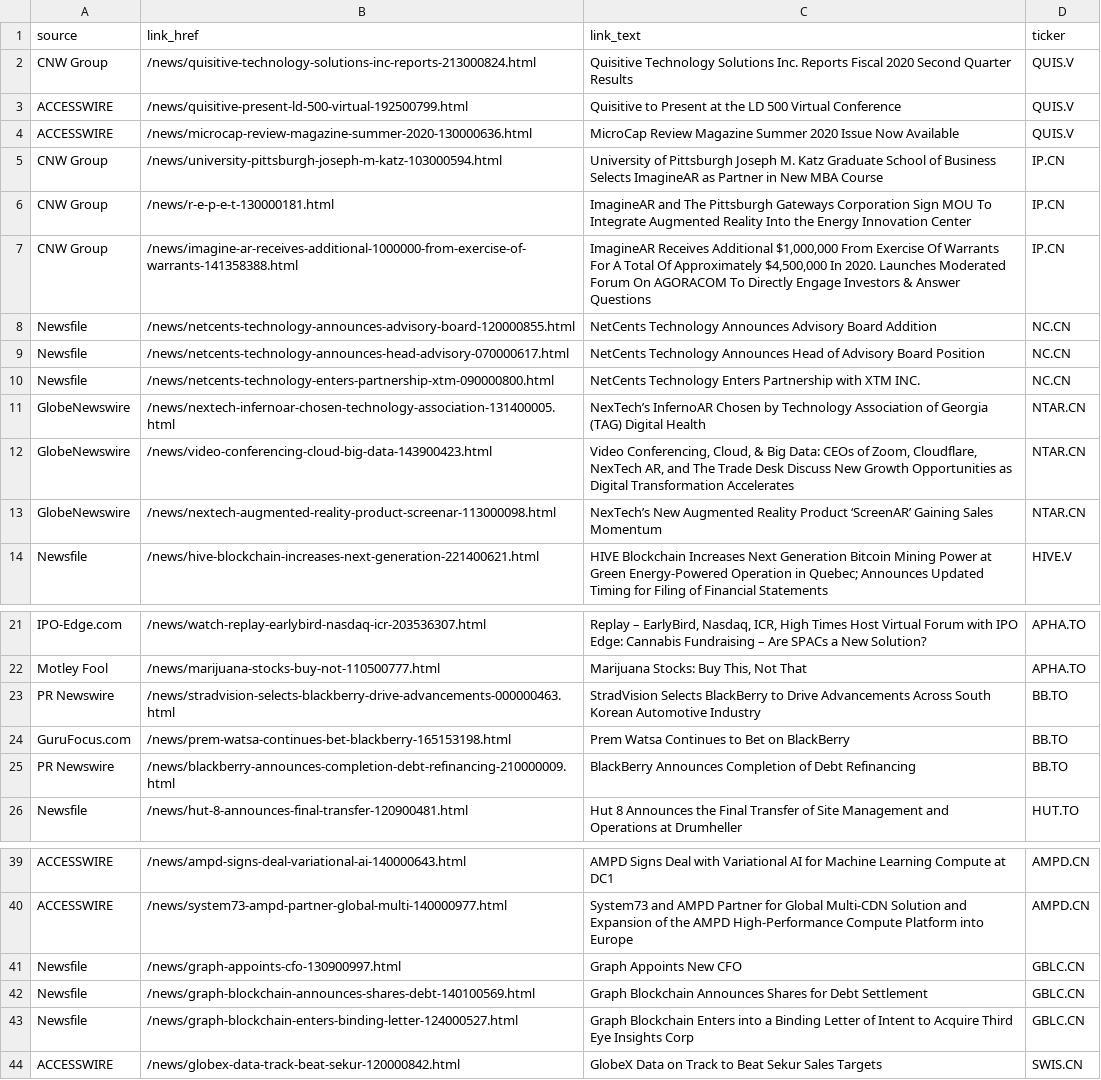
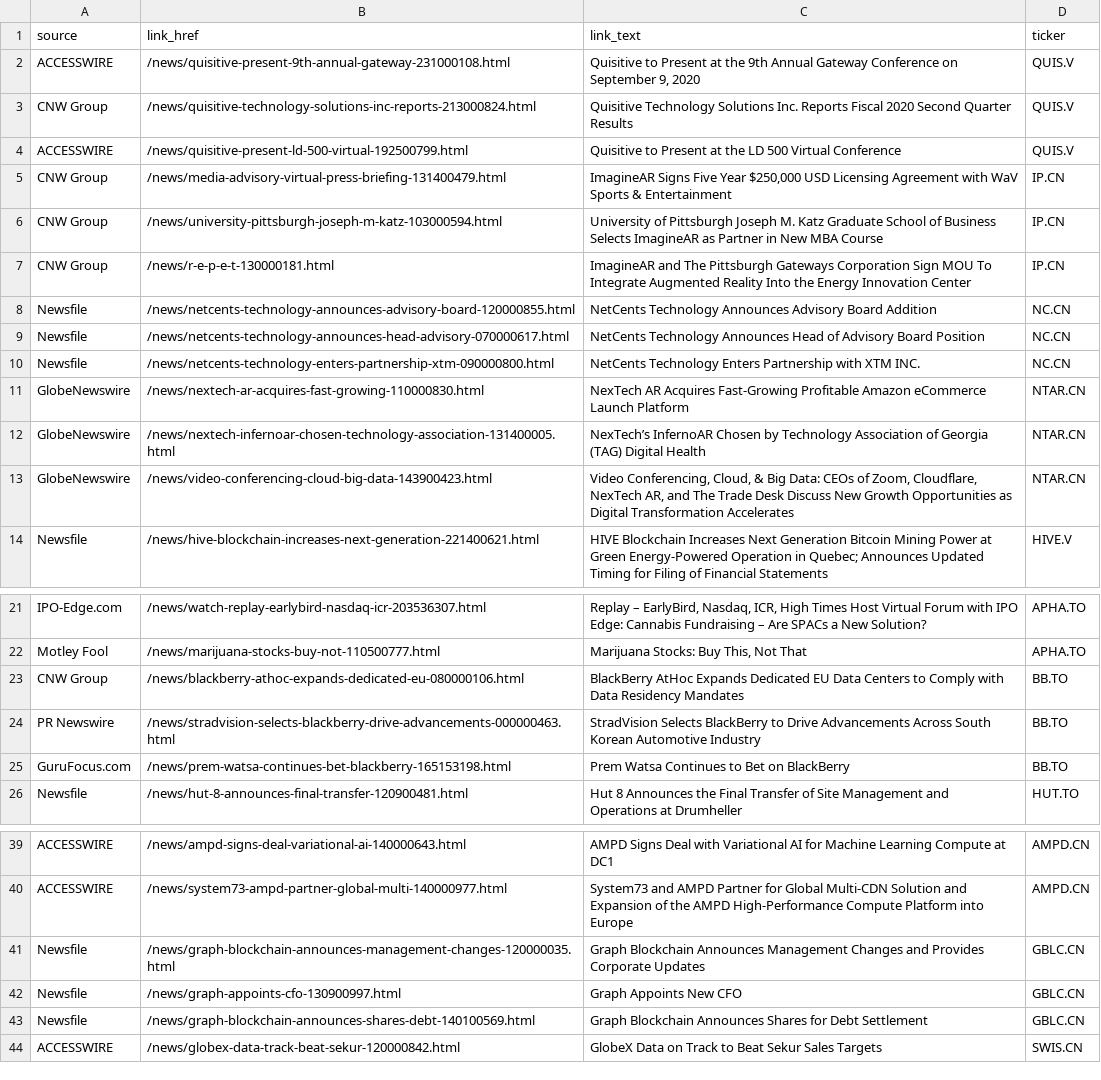
Before and after one commit to dli-invest/halts_and_news, a CSV file: news.csv, drawn as a sheet; only a part is shown, gaps mark what is left out; the diff covers the shown part only.

```diff
--- a/news.csv
+++ b/news.csv
@@ -1,8 +1,8 @@
 source,link_href,link_text,ticker
+ACCESSWIRE,/news/quisitive-present-9th-annual-gateway-231000108.html,"Quisitive to Present at the 9th Annual Gateway Conference on September 9, 2020",QUIS.V
 CNW Group,/news/quisitive-technology-solutions-inc-reports-213000824.html,Quisitive Technology Solutions Inc. Reports Fiscal 2020 Second Quarter Results,QUIS.V
 ACCESSWIRE,/news/quisitive-present-ld-500-virtual-192500799.html,Quisitive to Present at the LD 500 Virtual Conference,QUIS.V
-ACCESSWIRE,/news/microcap-review-magazine-summer-2020-130000636.html,MicroCap Review Magazine Summer 2020 Issue Now Available,QUIS.V
+CNW Group,/news/media-advisory-virtual-press-briefing-131400479.html,"ImagineAR Signs Five Year $250,000 USD Licensing Agreement with WaV Sports & Entertainment",IP.CN
 CNW Group,/news/university-pittsburgh-joseph-m-katz-103000594.html,University of Pittsburgh Joseph M. Katz Graduate School of Business Selects ImagineAR as Partner in New MBA Course,IP.CN
 CNW Group,/news/r-e-p-e-t-130000181.html,ImagineAR and The Pittsburgh Gateways Corporation Sign MOU To Integrate Augmented Reality Into the Energy Innovation Center,IP.CN
-CNW Group,/news/imagine-ar-receives-additional-1000000-from-exercise-of-warrants-141358388.html,"ImagineAR Receives Additional $1,000,000 From Exercise Of Warrants For A Total Of Approximately $4,500,000 In 2020. Launches Moderated Forum On AGORACOM To Directly Engage Investors & Answer Questions",IP.CN
 Newsfile,/news/netcents-technology-announces-advisory-board-120000855.html,NetCents Technology Announces Advisory Board Addition,NC.CN
@@ -10,5 +10,5 @@ Newsfile,/news/netcents-technology-announces-head-advisory-070000617.html,NetCen
 Newsfile,/news/netcents-technology-enters-partnership-xtm-090000800.html,NetCents Technology Enters Partnership with XTM INC.,NC.CN
+GlobeNewswire,/news/nextech-ar-acquires-fast-growing-110000830.html,NexTech AR Acquires Fast-Growing Profitable Amazon eCommerce Launch Platform,NTAR.CN
 GlobeNewswire,/news/nextech-infernoar-chosen-technology-association-131400005.html,NexTech’s InfernoAR Chosen by Technology Association of Georgia (TAG) Digital Health,NTAR.CN
 GlobeNewswire,/news/video-conferencing-cloud-big-data-143900423.html,"Video Conferencing, Cloud, & Big Data: CEOs of Zoom, Cloudflare, NexTech AR, and The Trade Desk Discuss New Growth Opportunities as Digital Transformation Accelerates",NTAR.CN
-GlobeNewswire,/news/nextech-augmented-reality-product-screenar-113000098.html,NexTech’s New Augmented Reality Product ‘ScreenAR’ Gaining Sales Momentum,NTAR.CN
 Newsfile,/news/hive-blockchain-increases-next-generation-221400621.html,HIVE Blockchain Increases Next Generation Bitcoin Mining Power at Green Energy-Powered Operation in Quebec; Announces Updated Timing for Filing of Financial Statements,HIVE.V
@@ -22,5 +22,5 @@ IPO-Edge.com,/news/watch-replay-earlybird-nasdaq-icr-203536307.html,"Replay –
 Motley Fool,/news/marijuana-stocks-buy-not-110500777.html,"Marijuana Stocks: Buy This, Not That",APHA.TO
+CNW Group,/news/blackberry-athoc-expands-dedicated-eu-080000106.html,BlackBerry AtHoc Expands Dedicated EU Data Centers to Comply with Data Residency Mandates,BB.TO
 PR Newswire,/news/stradvision-selects-blackberry-drive-advancements-000000463.html,StradVision Selects BlackBerry to Drive Advancements Across South Korean Automotive Industry,BB.TO
 GuruFocus.com,/news/prem-watsa-continues-bet-blackberry-165153198.html,Prem Watsa Continues to Bet on BlackBerry,BB.TO
-PR Newswire,/news/blackberry-announces-completion-debt-refinancing-210000009.html,BlackBerry Announces Completion of Debt Refinancing,BB.TO
 Newsfile,/news/hut-8-announces-final-transfer-120900481.html,Hut 8 Announces the Final Transfer of Site Management and Operations at Drumheller,HUT.TO
@@ -40,5 +40,5 @@ ACCESSWIRE,/news/ampd-signs-deal-variational-ai-140000643.html,AMPD Signs Deal w
 ACCESSWIRE,/news/system73-ampd-partner-global-multi-140000977.html,System73 and AMPD Partner for Global Multi-CDN Solution and Expansion of the AMPD High-Performance Compute Platform into Europe,AMPD.CN
+Newsfile,/news/graph-blockchain-announces-management-changes-120000035.html,Graph Blockchain Announces Management Changes and Provides Corporate Updates,GBLC.CN
 Newsfile,/news/graph-appoints-cfo-130900997.html,Graph Appoints New CFO,GBLC.CN
 Newsfile,/news/graph-blockchain-announces-shares-debt-140100569.html,Graph Blockchain Announces Shares for Debt Settlement,GBLC.CN
-Newsfile,/news/graph-blockchain-enters-binding-letter-124000527.html,Graph Blockchain Enters into a Binding Letter of Intent to Acquire Third Eye Insights Corp,GBLC.CN
 ACCESSWIRE,/news/globex-data-track-beat-sekur-120000842.html,GlobeX Data on Track to Beat Sekur Sales Targets,SWIS.CN
```
Also changed, not shown: 5 added rows, 5 removed rows and 2 edited cells elsewhere in this file, halts.csv, 1 other file.
